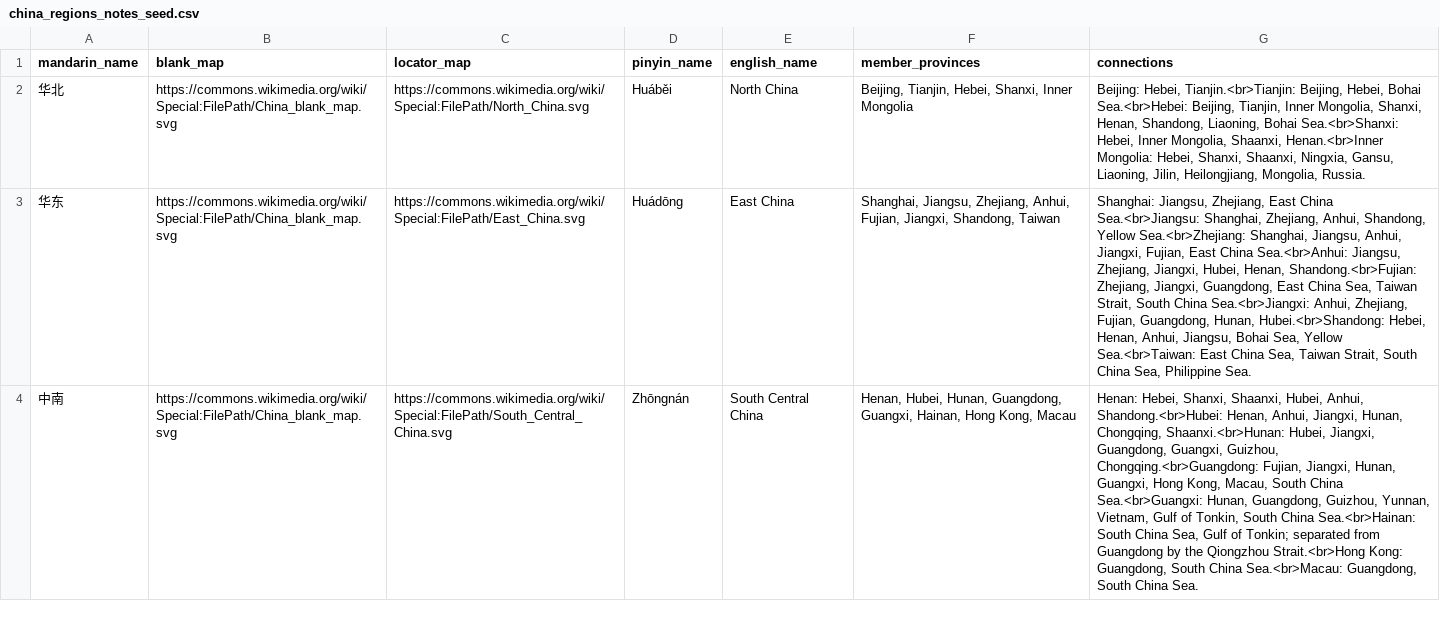
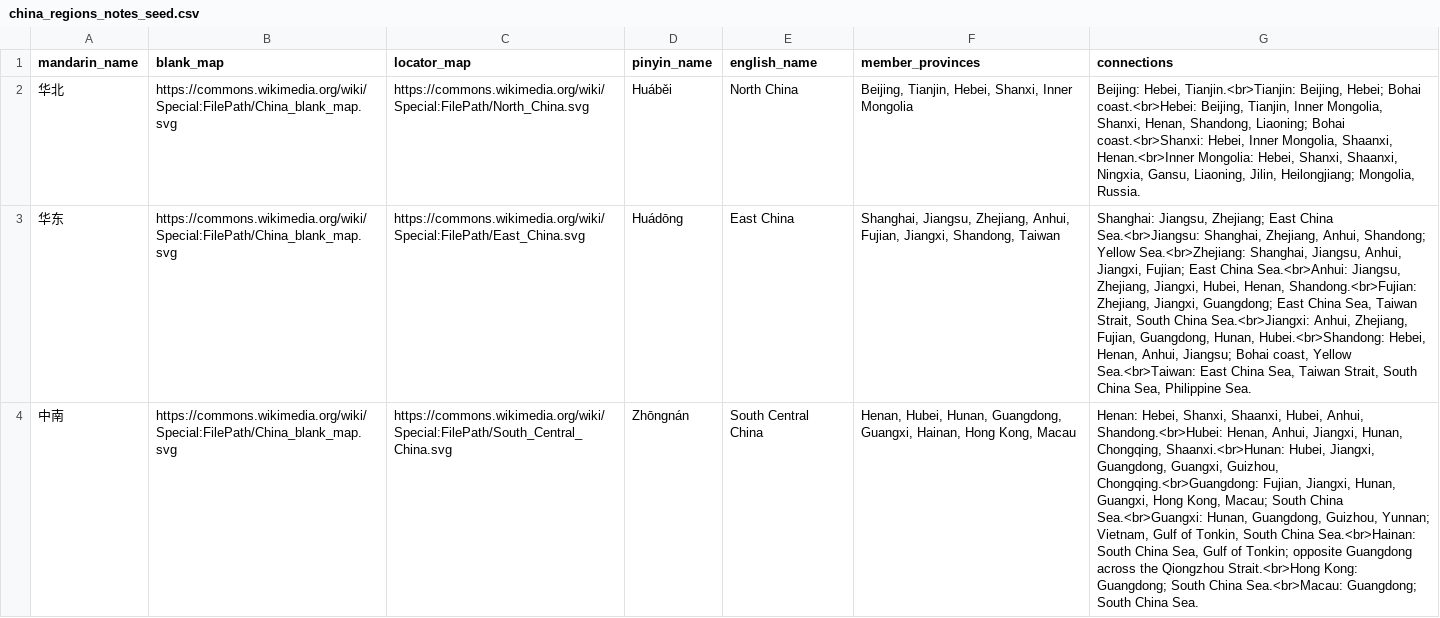
Before and after one commit to elvis-sik/chinese-regions, a CSV file: data/raw/china_regions_notes_seed.csv, drawn as a sheet; only a part is shown; the diff covers the shown part only; the diff names each change by its address in the sheet, - before the commit and + after, or states it on an @@ line.

```diff
--- a/data/raw/china_regions_notes_seed.csv
+++ b/data/raw/china_regions_notes_seed.csv
-G2 (connections): …Tianjin.<br>Tianjin: Beijing, Hebei, Bohai Sea.<br>Hebei: Beijing, Tianjin, Inner Mongolia, Shanxi, Henan, Shandong, Liaoning, Bohai Sea.<br>Shanxi: Hebei, Inner Mongolia, Shaanxi, Henan.<br>Inner Mongolia: Hebei, Shanxi, Shaanxi, Ningxia, Gansu, Liaoning, Jilin, Heilongjiang, Mongolia, Russia.
+G2 (connections): …Tianjin.<br>Tianjin: Beijing, Hebei; Bohai coast.<br>Hebei: Beijing, Tianjin, Inner Mongolia, Shanxi, Henan, Shandong, Liaoning; Bohai coast.<br>Shanxi: Hebei, Inner Mongolia, Shaanxi, Henan.<br>Inner Mongolia: Hebei, Shanxi, Shaanxi, Ningxia, Gansu, Liaoning, Jilin, Heilongjiang; Mongolia, Russia.
-G3 (connections): Shanghai: Jiangsu, Zhejiang, East China Sea.<br>Jiangsu: Shanghai, Zhejiang, Anhui, Shandong, Yellow Sea.<br>Zhejiang: Shanghai, Jiangsu, Anhui, Jiangxi, Fujian, East China Sea.<br>Anhui: Jiangsu, Zhejiang, Jiangxi, Hubei, Henan, Shandong.<br>Fujian: Zhejiang, Jiangxi, Guangdong, East China Sea, Taiwan Strait, South China Sea.<br>Jiangxi: Anhui, Zhejiang, Fujian, Guangdong, Hunan, Hubei.<br>Shandong: Hebei, Henan, Anhui, Jiangsu, Bohai Sea, Yellow Sea.<br>Taiwan:…
+G3 (connections): Shanghai: Jiangsu, Zhejiang; East China Sea.<br>Jiangsu: Shanghai, Zhejiang, Anhui, Shandong; Yellow Sea.<br>Zhejiang: Shanghai, Jiangsu, Anhui, Jiangxi, Fujian; East China Sea.<br>Anhui: Jiangsu, Zhejiang, Jiangxi, Hubei, Henan, Shandong.<br>Fujian: Zhejiang, Jiangxi, Guangdong; East China Sea, Taiwan Strait, South China Sea.<br>Jiangxi: Anhui, Zhejiang, Fujian, Guangdong, Hunan, Hubei.<br>Shandong: Hebei, Henan, Anhui, Jiangsu; Bohai coast, Yellow Sea.<br>Taiwan:…
-G4 (connections): …Hong Kong, Macau, South China Sea.<br>Guangxi: Hunan, Guangdong, Guizhou, Yunnan, Vietnam, Gulf of Tonkin, South China Sea.<br>Hainan: South China Sea, Gulf of Tonkin; separated from Guangdong by the Qiongzhou Strait.<br>Hong Kong: Guangdong, South China Sea.<br>Macau: Guangdong, South China…
+G4 (connections): …Hong Kong, Macau; South China Sea.<br>Guangxi: Hunan, Guangdong, Guizhou, Yunnan; Vietnam, Gulf of Tonkin, South China Sea.<br>Hainan: South China Sea, Gulf of Tonkin; opposite Guangdong across the Qiongzhou Strait.<br>Hong Kong: Guangdong; South China Sea.<br>Macau: Guangdong; South China…
```
Also changed, not shown: 3 edited cells elsewhere in this file, 3 other files.
